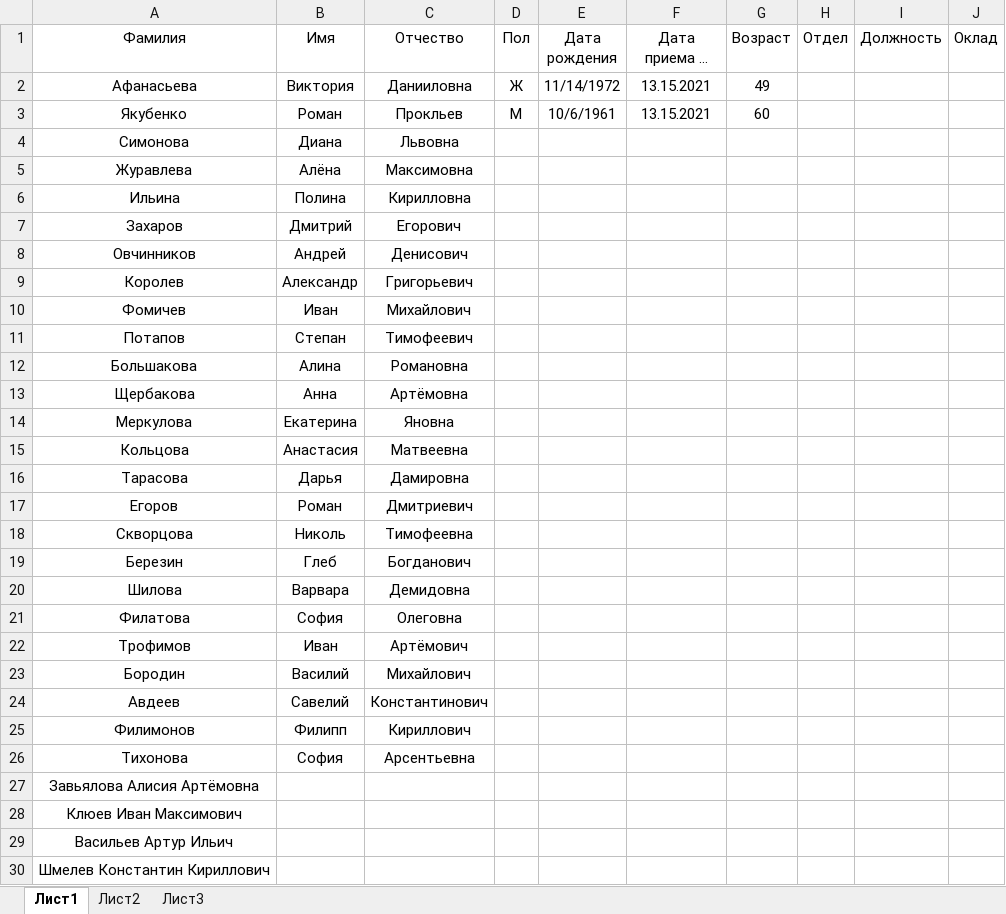
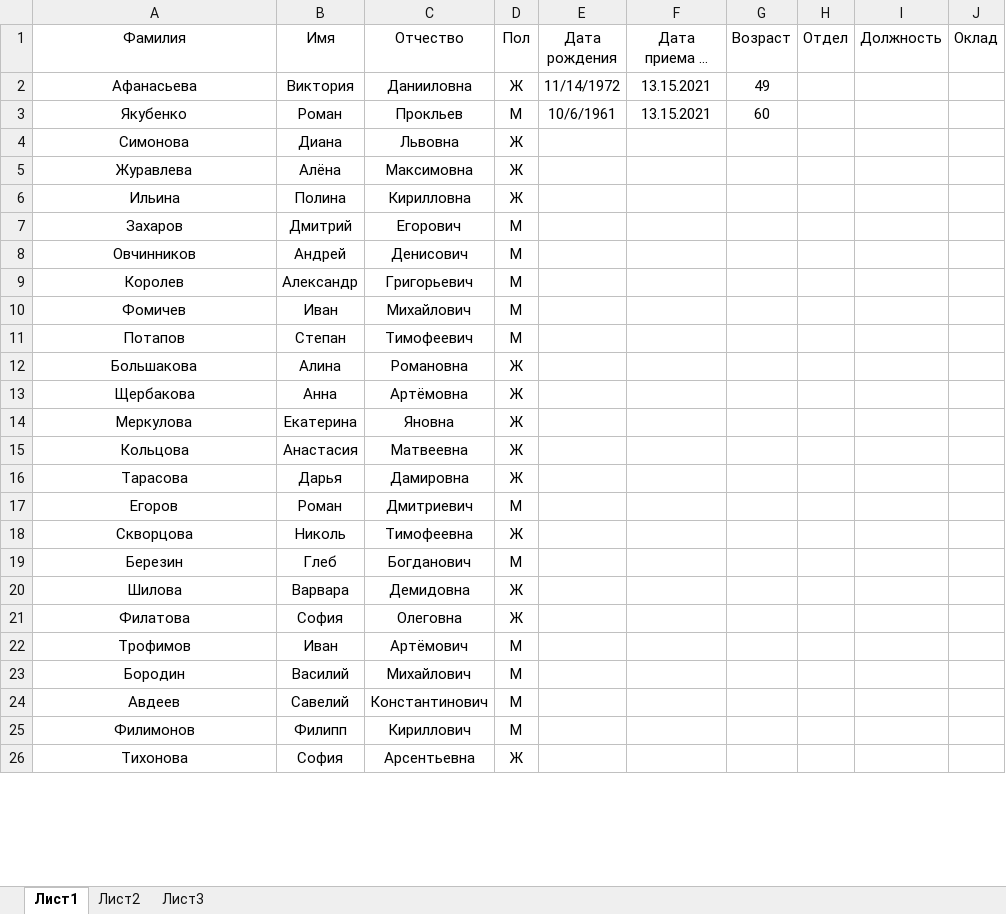
Before and after one commit to MolotkovD/MolotkovD.github.io, an Excel workbook: лаб.xlsx, sheet Лист1, drawn as a sheet; only a part is shown; long unchanged cells end in …; values as stored, in another font and other column widths than the file's, no borders; removed rows and columns are numbered as before the commit, all else as after; the diff covers the shown part only; the diff names each change by its address in the sheet, - before the commit and + after, or states it on an @@ line.

Commit message:
Add files via upload

```diff
--- a/лаб.xlsx (sheet Лист1)
+++ b/лаб.xlsx (sheet Лист1)
-D4:D6 (Пол): (empty)
+D4:D6 (Пол): Ж
-D7:D11 (Пол): (empty)
+D7:D11 (Пол): М
-D12:D16 (Пол): (empty)
+D12:D16 (Пол): Ж
-D17 (Пол): (empty)
+D17 (Пол): М
-D18 (Пол): (empty)
+D18 (Пол): Ж
-D19 (Пол): (empty)
+D19 (Пол): М
-D20:D21 (Пол): (empty)
+D20:D21 (Пол): Ж
-D22:D25 (Пол): (empty)
+D22:D25 (Пол): М
-D26 (Пол): (empty)
+D26 (Пол): Ж
-row 27: Завьялова Алисия Артёмовна
-row 28: Клюев Иван Максимович
-row 29: Васильев Артур Ильич
-row 30: Шмелев Константин Кириллович
```
Also changed, not shown: 24 added rows and 20 removed rows elsewhere in this sheet.
